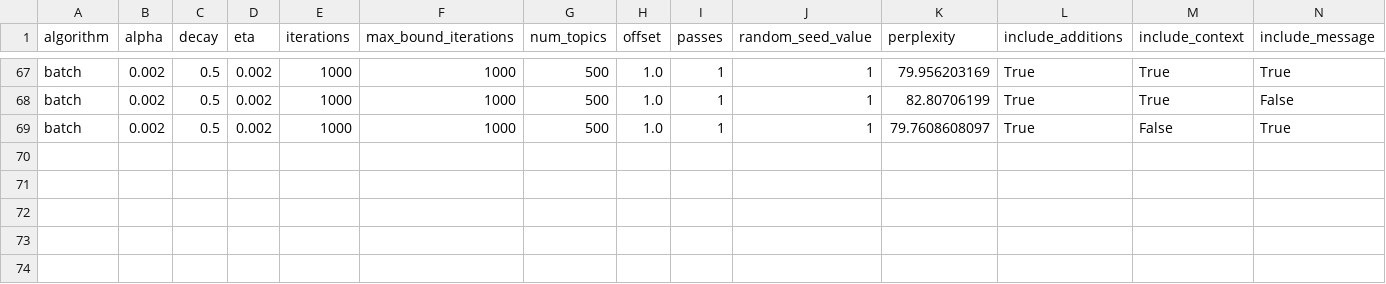
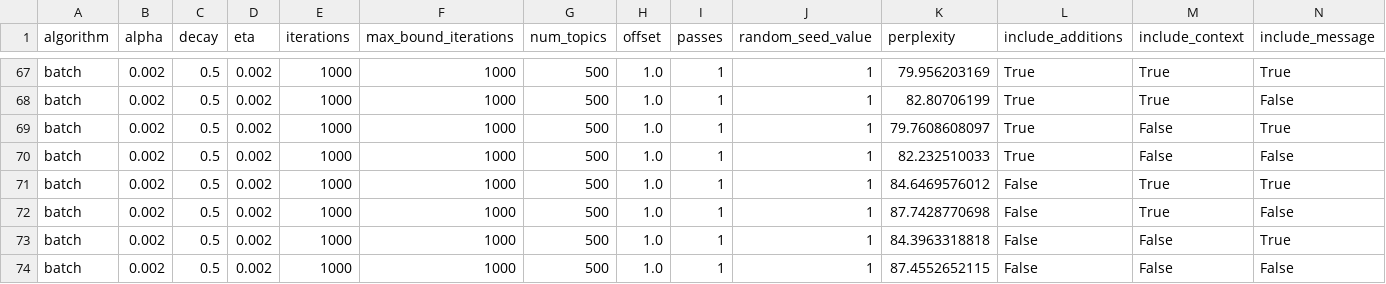
Before and after one commit to cscorley/triage, a CSV file: data/mahout/changeset-triage-other-perplexity.csv, drawn as a sheet; only a part is shown, gaps mark what is left out; rows hold the shown columns only; the diff names each change by its address in the sheet, - before the commit and + after, or states it on an @@ line.

```diff
--- a/data/mahout/changeset-triage-other-perplexity.csv
+++ b/data/mahout/changeset-triage-other-perplexity.csv
+row 70: batch | 0.002 | 0.5 | 0.002 | 1000 | 1000 | 500 | 1.0 | 1 | 1 | 82.232510033 | True | False | False
+row 71: batch | 0.002 | 0.5 | 0.002 | 1000 | 1000 | 500 | 1.0 | 1 | 1 | 84.6469576012 | False | True | True
+row 72: batch | 0.002 | 0.5 | 0.002 | 1000 | 1000 | 500 | 1.0 | 1 | 1 | 87.7428770698 | False | True | False
+row 73: batch | 0.002 | 0.5 | 0.002 | 1000 | 1000 | 500 | 1.0 | 1 | 1 | 84.3963318818 | False | False | True
+row 74: batch | 0.002 | 0.5 | 0.002 | 1000 | 1000 | 500 | 1.0 | 1 | 1 | 87.4552652115 | False | False | False
```
Also changed, not shown: data/mahout/changeset-triage-train-perplexity.csv, data/openjpa/changeset-triage-other-perplexity.csv, 4 other files.
